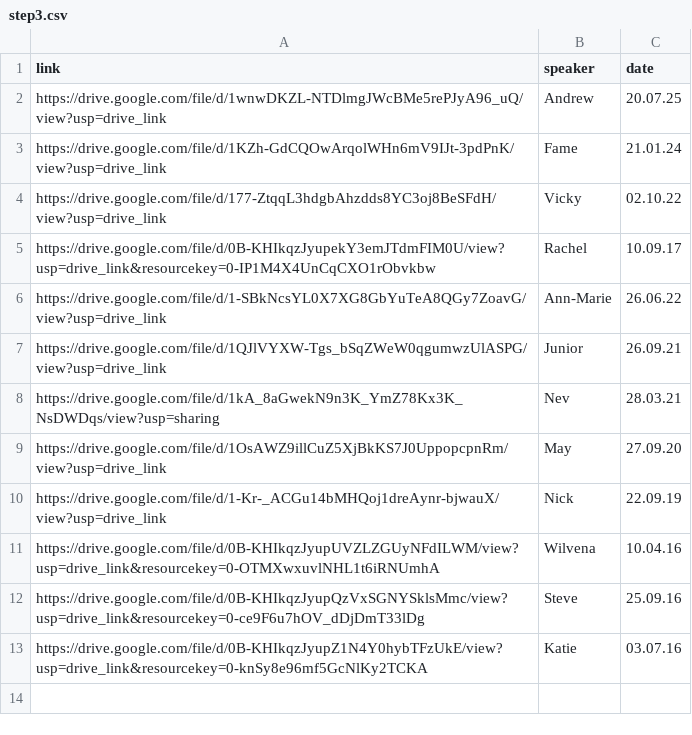
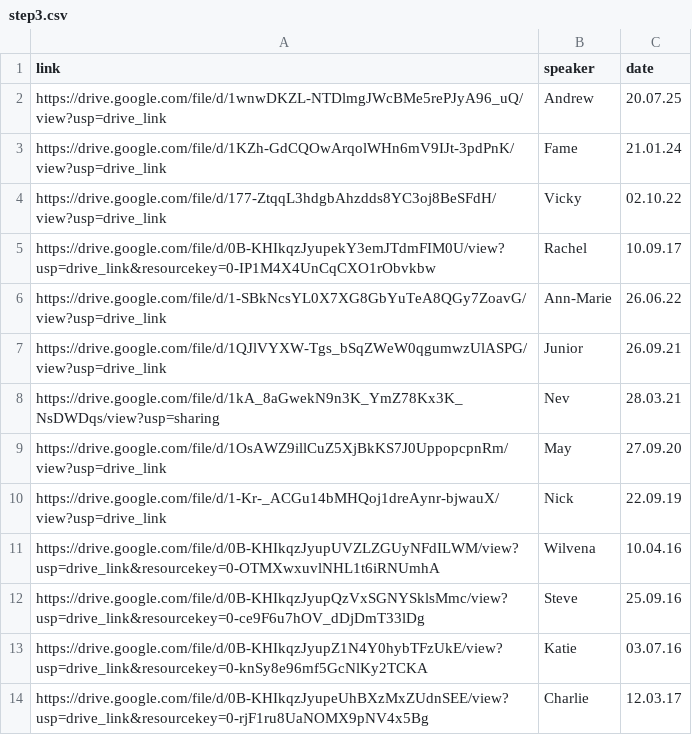
Before and after one commit to naeuston/naeuston.github.io, a CSV file: _data/shares/step3.csv, drawn as a sheet.

Commit message:
Update step3.csv

```diff
--- a/_data/shares/step3.csv
+++ b/_data/shares/step3.csv
@@ -13 +13,2 @@ https://drive.google.com/file/d/0B-KHIkqzJyupQzVxSGNYSklsMmc/view?usp=drive_link
 https://drive.google.com/file/d/0B-KHIkqzJyupZ1N4Y0hybTFzUkE/view?usp=drive_link&resourcekey=0-knSy8e96mf5GcNlKy2TCKA,Katie,03.07.16
+https://drive.google.com/file/d/0B-KHIkqzJyupeUhBXzMxZUdnSEE/view?usp=drive_link&resourcekey=0-rjF1ru8UaNOMX9pNV4x5Bg,Charlie,12.03.17
```
